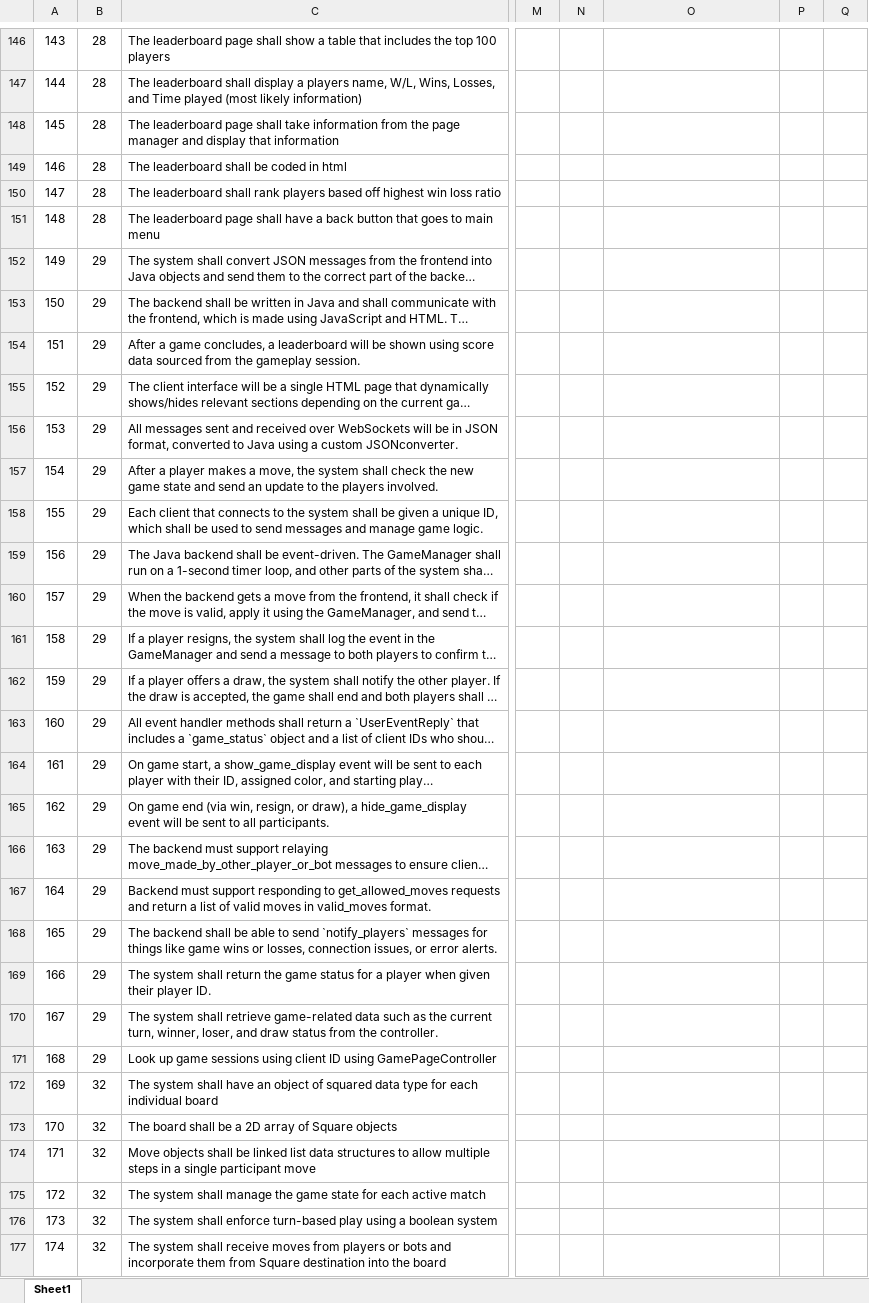
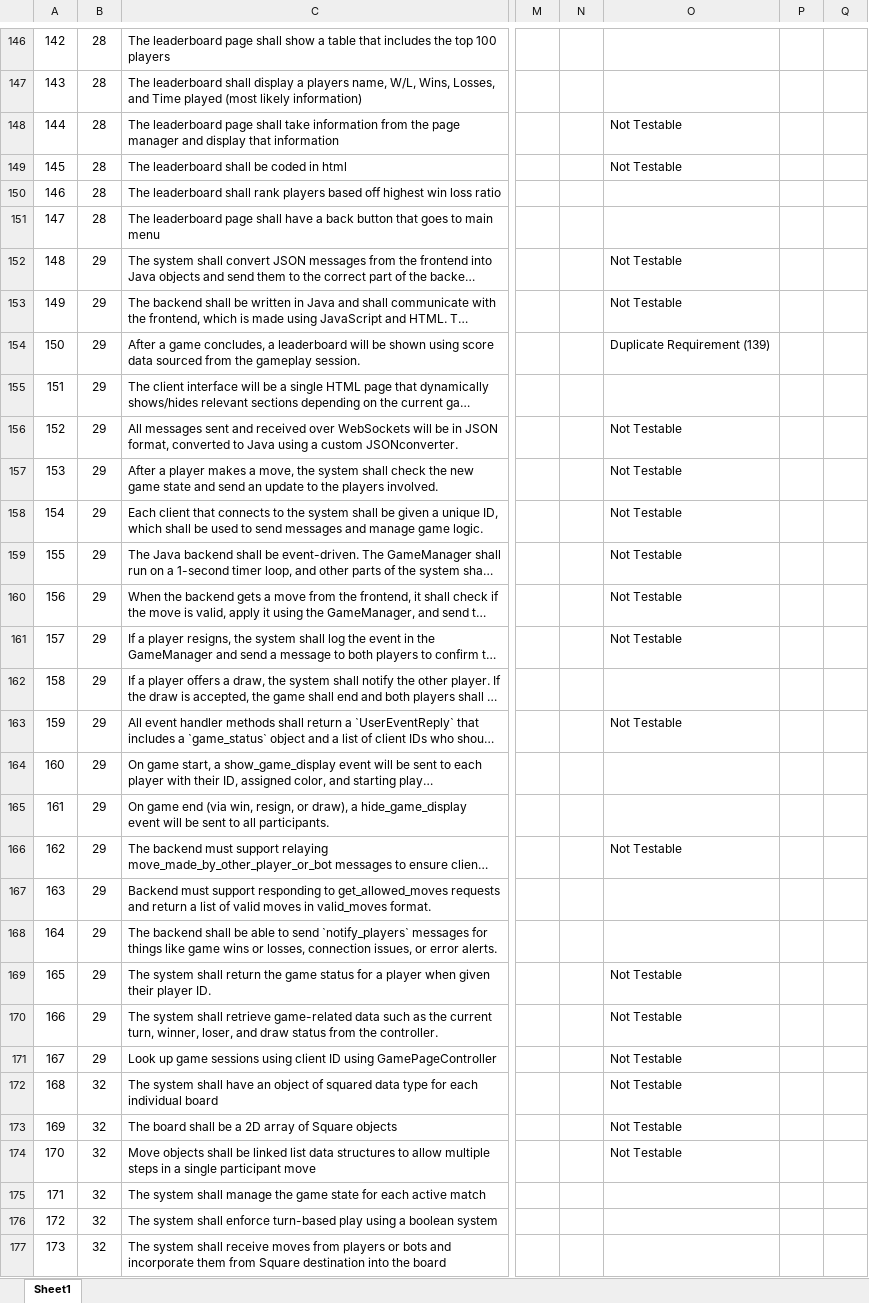
Before and after one commit to utastudents/cse3310-sp25-002, an Excel workbook: FinalRequirements.xlsx, sheet Sheet1, drawn as a sheet; only a part is shown, gaps mark what is left out; long unchanged cells end in …; values as stored, in another font and other column widths than the file's, no borders; charts and pictures not drawn; the diff covers the shown part only; the diff names each change by its address in the sheet, - before the commit and + after, or states it on an @@ line.

Commit message:
Updated requirements spreadsheet denoting which requirements are not going to be testable

```diff
--- a/FinalRequirements.xlsx (sheet Sheet1)
+++ b/FinalRequirements.xlsx (sheet Sheet1)
@@ column A renumbered between rows 5 and 224 @@
-O148:O149: (empty)
+O148:O149: Not Testable
-O152:O153: (empty)
+O152:O153: Not Testable
-O154: (empty)
+O154: Duplicate Requirement (139)
-O156:O161: (empty)
+O156:O161: Not Testable
-O163: (empty)
+O163: Not Testable
-O166: (empty)
+O166: Not Testable
-O169:O174: (empty)
+O169:O174: Not Testable
```
Also changed, not shown: 1 added row, 2 removed rows and 101 edited cells elsewhere in this sheet, charts or pictures.
